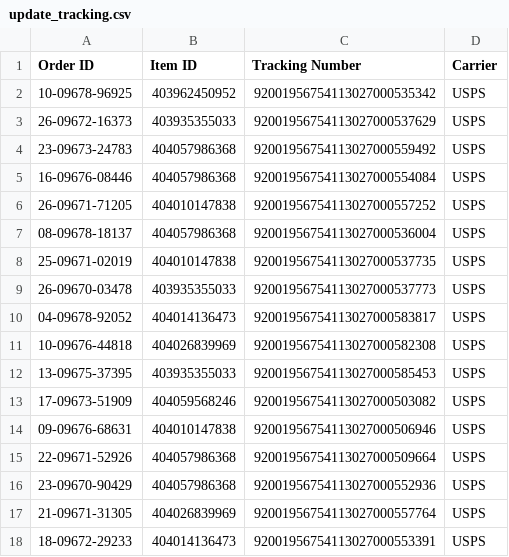
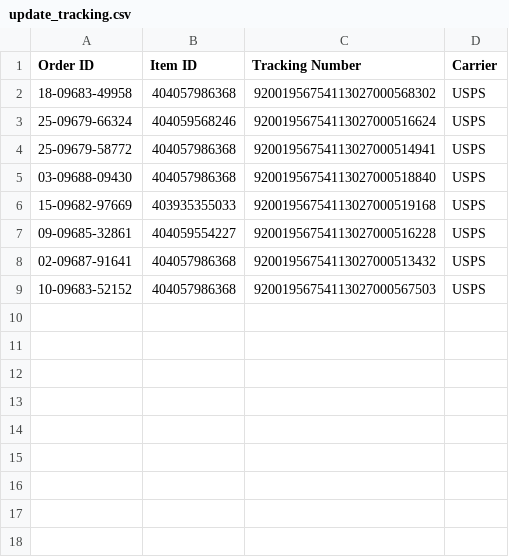
Before and after one commit to sparklogistics/ship_labels, a CSV file: update_tracking.csv, drawn as a sheet.

Commit message:
Thu Feb 09 2023 14:35:48 GMT-0500 (Eastern Standard Time)

```diff
--- a/update_tracking.csv
+++ b/update_tracking.csv
@@ -1,18 +1,9 @@
 Order ID,Item ID,Tracking Number,Carrier
-10-09678-96925,403962450952,92001956754113027000535342,USPS
-26-09672-16373,403935355033,92001956754113027000537629,USPS
-23-09673-24783,404057986368,92001956754113027000559492,USPS
-16-09676-08446,404057986368,92001956754113027000554084,USPS
-26-09671-71205,404010147838,92001956754113027000557252,USPS
-08-09678-18137,404057986368,92001956754113027000536004,USPS
-25-09671-02019,404010147838,92001956754113027000537735,USPS
-26-09670-03478,403935355033,92001956754113027000537773,USPS
-04-09678-92052,404014136473,92001956754113027000583817,USPS
-10-09676-44818,404026839969,92001956754113027000582308,USPS
-13-09675-37395,403935355033,92001956754113027000585453,USPS
-17-09673-51909,404059568246,92001956754113027000503082,USPS
-09-09676-68631,404010147838,92001956754113027000506946,USPS
-22-09671-52926,404057986368,92001956754113027000509664,USPS
-23-09670-90429,404057986368,92001956754113027000552936,USPS
-21-09671-31305,404026839969,92001956754113027000557764,USPS
-18-09672-29233,404014136473,92001956754113027000553391,USPS
+18-09683-49958,404057986368,92001956754113027000568302,USPS
+25-09679-66324,404059568246,92001956754113027000516624,USPS
+25-09679-58772,404057986368,92001956754113027000514941,USPS
+03-09688-09430,404057986368,92001956754113027000518840,USPS
+15-09682-97669,403935355033,92001956754113027000519168,USPS
+09-09685-32861,404059554227,92001956754113027000516228,USPS
+02-09687-91641,404057986368,92001956754113027000513432,USPS
+10-09683-52152,404057986368,92001956754113027000567503,USPS
```
